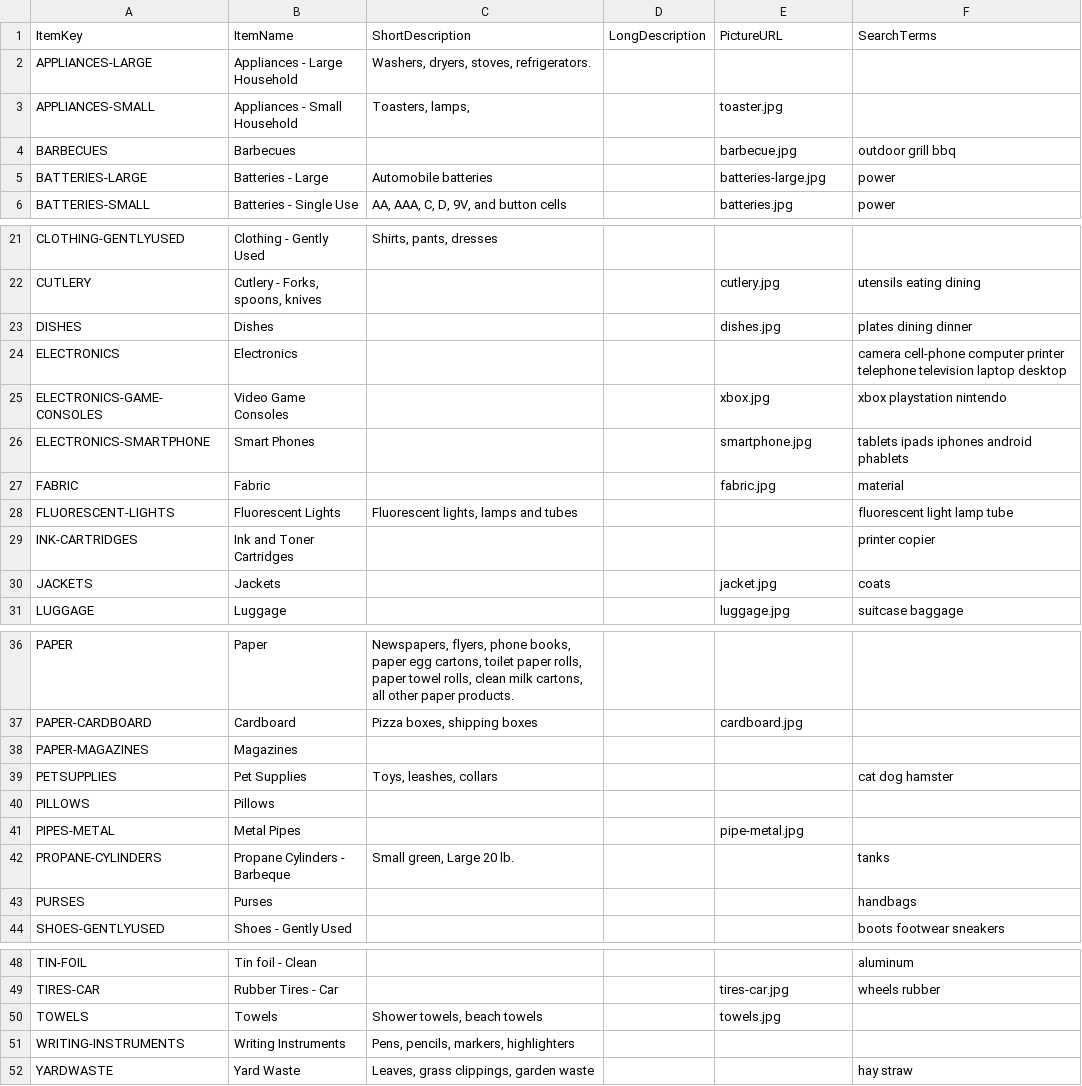
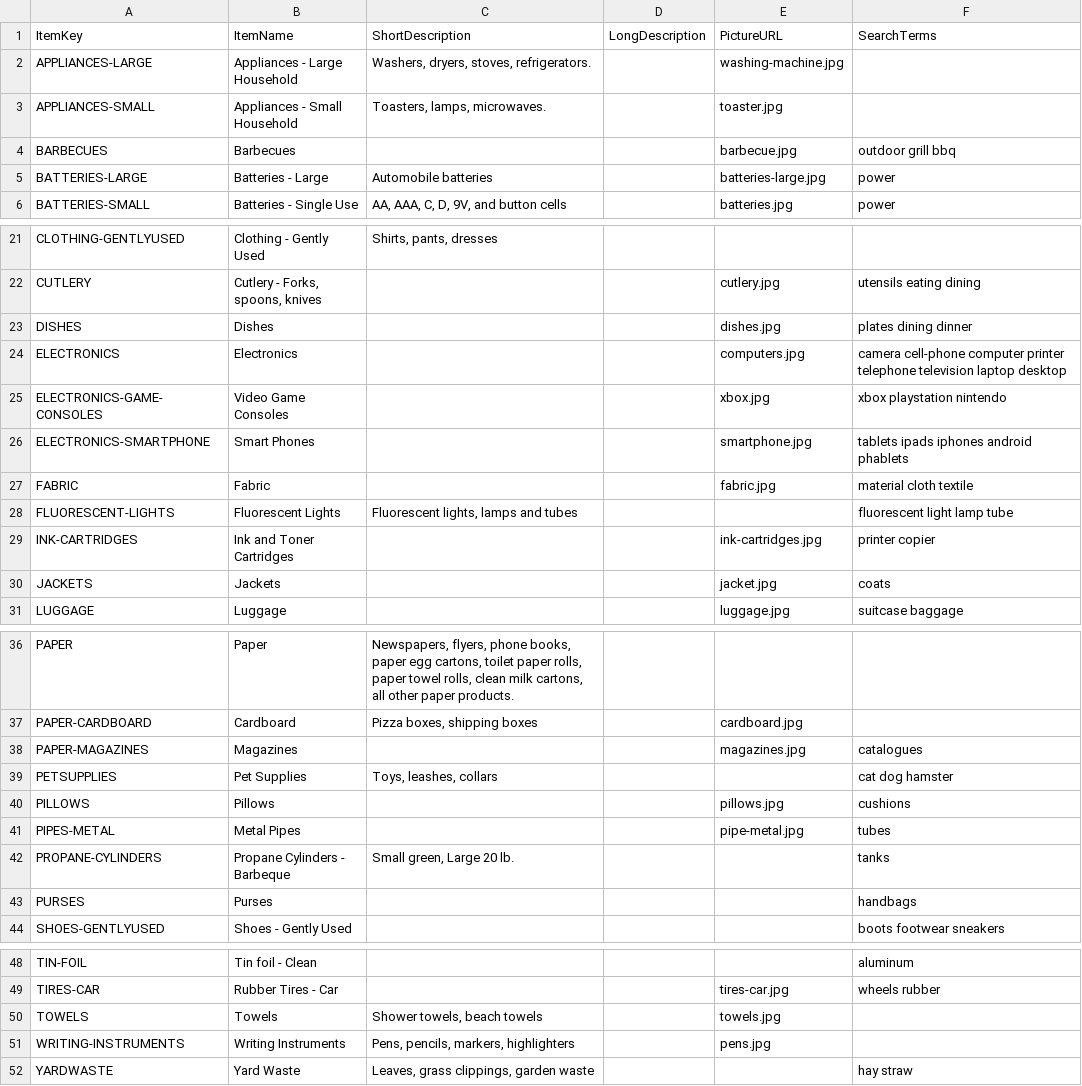
Before and after one commit to cityssm/disposal-app, a CSV file: data/items.csv, drawn as a sheet; only a part is shown, gaps mark what is left out.

Commit message:
related items added

```diff
--- a/data/items.csv
+++ b/data/items.csv
@@ -1,4 +1,4 @@
 ItemKey,ItemName,ShortDescription,LongDescription,PictureURL,SearchTerms
-APPLIANCES-LARGE,Appliances - Large Household,"Washers, dryers, stoves, refrigerators.",,,
-APPLIANCES-SMALL,Appliances - Small Household,"Toasters, lamps,",,toaster.jpg,
+APPLIANCES-LARGE,Appliances - Large Household,"Washers, dryers, stoves, refrigerators.",,washing-machine.jpg,
+APPLIANCES-SMALL,Appliances - Small Household,"Toasters, lamps, microwaves.",,toaster.jpg,
 BARBECUES,Barbecues,,,barbecue.jpg,outdoor grill bbq
@@ -23,8 +23,8 @@ CUTLERY,"Cutlery - Forks, spoons, knives",,,cutlery.jpg,utensils eating dining
 DISHES,Dishes,,,dishes.jpg,plates dining dinner
-ELECTRONICS,Electronics,,,,camera cell-phone computer printer telephone television laptop desktop
+ELECTRONICS,Electronics,,,computers.jpg,camera cell-phone computer printer telephone television laptop desktop
 ELECTRONICS-GAME-CONSOLES,Video Game Consoles,,,xbox.jpg,xbox playstation nintendo
 ELECTRONICS-SMARTPHONE,Smart Phones,,,smartphone.jpg,tablets ipads iphones android phablets
-FABRIC,Fabric,,,fabric.jpg,material
+FABRIC,Fabric,,,fabric.jpg,material cloth textile
 FLUORESCENT-LIGHTS,Fluorescent Lights,"Fluorescent lights, lamps and tubes",,,fluorescent light lamp tube
-INK-CARTRIDGES,Ink and Toner Cartridges,,,,printer copier
+INK-CARTRIDGES,Ink and Toner Cartridges,,,ink-cartridges.jpg,printer copier
 JACKETS,Jackets,,,jacket.jpg,coats
@@ -37,6 +37,6 @@ PAPER,Paper,"Newspapers, flyers, phone books, paper egg cartons, toilet paper ro
 PAPER-CARDBOARD,Cardboard,"Pizza boxes, shipping boxes",,cardboard.jpg,
-PAPER-MAGAZINES,Magazines,,,,
+PAPER-MAGAZINES,Magazines,,,magazines.jpg,catalogues
 PETSUPPLIES,Pet Supplies,"Toys, leashes, collars",,,cat dog hamster
-PILLOWS,Pillows,,,,
-PIPES-METAL,Metal Pipes,,,pipe-metal.jpg,
+PILLOWS,Pillows,,,pillows.jpg,cushions
+PIPES-METAL,Metal Pipes,,,pipe-metal.jpg,tubes
 PROPANE-CYLINDERS,Propane Cylinders - Barbeque,"Small green, Large 20 lb.",,,tanks
@@ -50,3 +50,3 @@ TIRES-CAR,Rubber Tires - Car,,,tires-car.jpg,wheels rubber
 TOWELS,Towels,"Shower towels, beach towels",,towels.jpg,
-WRITING-INSTRUMENTS,Writing Instruments,"Pens, pencils, markers, highlighters",,,
+WRITING-INSTRUMENTS,Writing Instruments,"Pens, pencils, markers, highlighters",,pens.jpg,
 YARDWASTE,Yard Waste,"Leaves, grass clippings, garden waste",,,hay straw
```
Also changed, not shown: data/itemLocations.csv, 13 other files.
